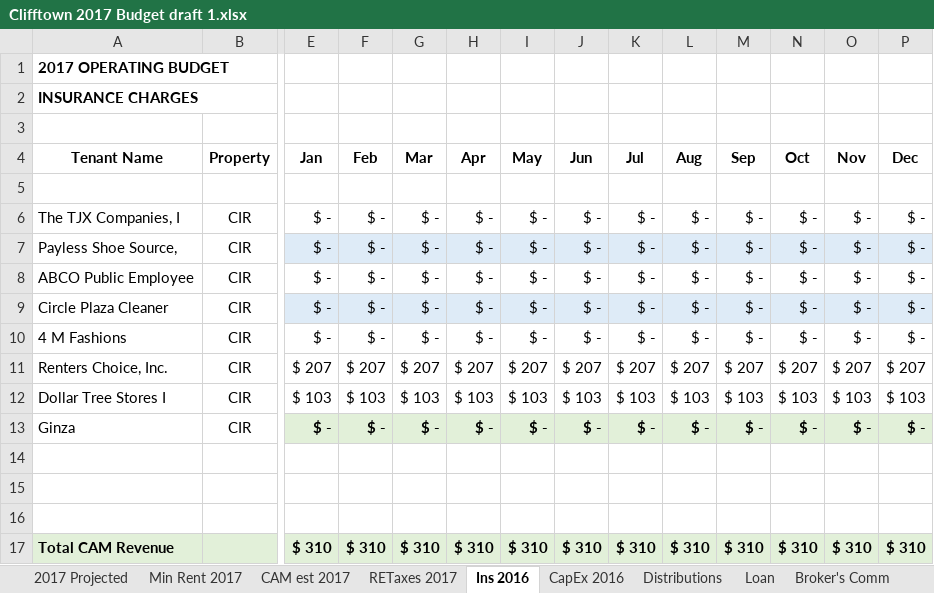
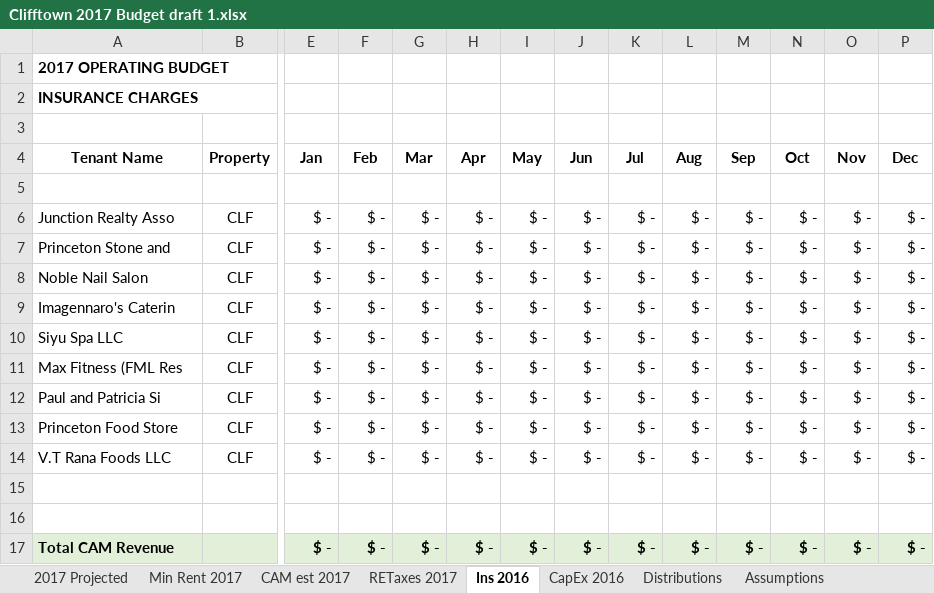
Before and after one commit to simonsayzdis/budget, an Excel workbook: Budgets/Clifftown 2017 Budget draft 1.xlsx, sheet Ins 2016, drawn as a sheet; only a part is shown, gaps mark what is left out; values as stored, in another font and other column widths than the file's, no borders; removed rows and columns are numbered as before the commit, all else as after; rows hold the shown columns only; the diff covers the shown part only; the diff names each change by its address in the sheet, - before the commit and + after, or states it on an @@ line.

Commit message:
Up to Allowance
Need to review each tenant ledger to see who does not pay full amount each month

```diff
--- a/Budgets/Clifftown 2017 Budget draft 1.xlsx (sheet Ins 2016)
+++ b/Budgets/Clifftown 2017 Budget draft 1.xlsx (sheet Ins 2016)
-sheet tab: Loan
+sheet tab: Assumptions
-A6 (Tenant Name): The TJX Companies, I
+A6 (Tenant Name): Junction Realty Asso
-B6:B10 (Property): CIR
+B6:B10 (Property): CLF
-A7 (Tenant Name): Payless Shoe Source,
+A7 (Tenant Name): Princeton Stone and
-E7:P7 fill: #DEEBF7
+E7:P7 fill: none
-A8 (Tenant Name): ABCO Public Employee
+A8 (Tenant Name): Noble Nail Salon
-A9 (Tenant Name): Circle Plaza Cleaner
+A9 (Tenant Name): Imagennaro's Caterin
-E9:P9 fill: #DEEBF7
+E9:P9 fill: none
-A10 (Tenant Name): 4 M Fashions
+A10 (Tenant Name): Siyu Spa LLC
-row 11: Renters Choice, Inc. | CIR | $ 207 | $ 207 | $ 207 | $ 207 | $ 207 | $ 207 | $ 207 | $ 207 | $ 207 | $ 207 | $ 207 | $ 207
-row 12: Dollar Tree Stores I | CIR | $ 103 | $ 103 | $ 103 | $ 103 | $ 103 | $ 103 | $ 103 | $ 103 | $ 103 | $ 103 | $ 103 | $ 103
+row 11: Max Fitness (FML Res | CLF | $ - | $ - | $ - | $ - | $ - | $ - | $ - | $ - | $ - | $ - | $ - | $ -
+row 12: Paul and Patricia Si | CLF | $ - | $ - | $ - | $ - | $ - | $ - | $ - | $ - | $ - | $ - | $ - | $ -
-A13 (Tenant Name): Ginza
+A13 (Tenant Name): Princeton Food Store
-B13 (Property): CIR
+B13 (Property): CLF
@@ E13:P13 fill: #E2F0D9 → none, bold: on → off @@
-row 14: (empty)
+row 14: V.T Rana Foods LLC | CLF | $ - | $ - | $ - | $ - | $ - | $ - | $ - | $ - | $ - | $ - | $ - | $ -
-E17 (Jan): $ 310
+E17 (Jan): $ -
-F17 (Feb): $ 310
+F17 (Feb): $ -
-G17 (Mar): $ 310
+G17 (Mar): $ -
-H17 (Apr): $ 310
+H17 (Apr): $ -
-I17 (May): $ 310
+I17 (May): $ -
-J17 (Jun): $ 310
+J17 (Jun): $ -
-K17 (Jul): $ 310
+K17 (Jul): $ -
-L17 (Aug): $ 310
+L17 (Aug): $ -
-M17 (Sep): $ 310
+M17 (Sep): $ -
-N17 (Oct): $ 310
+N17 (Oct): $ -
-O17 (Nov): $ 310
+O17 (Nov): $ -
-P17 (Dec): $ 310
+P17 (Dec): $ -
```
Also changed, not shown: 1 edited cell elsewhere in this sheet, sheet 2017 Projected, sheet Min Rent 2017, sheet CAM est 2017, sheet RETaxes 2017, sheet Distributions, formulas that keep their value, hidden cells.
